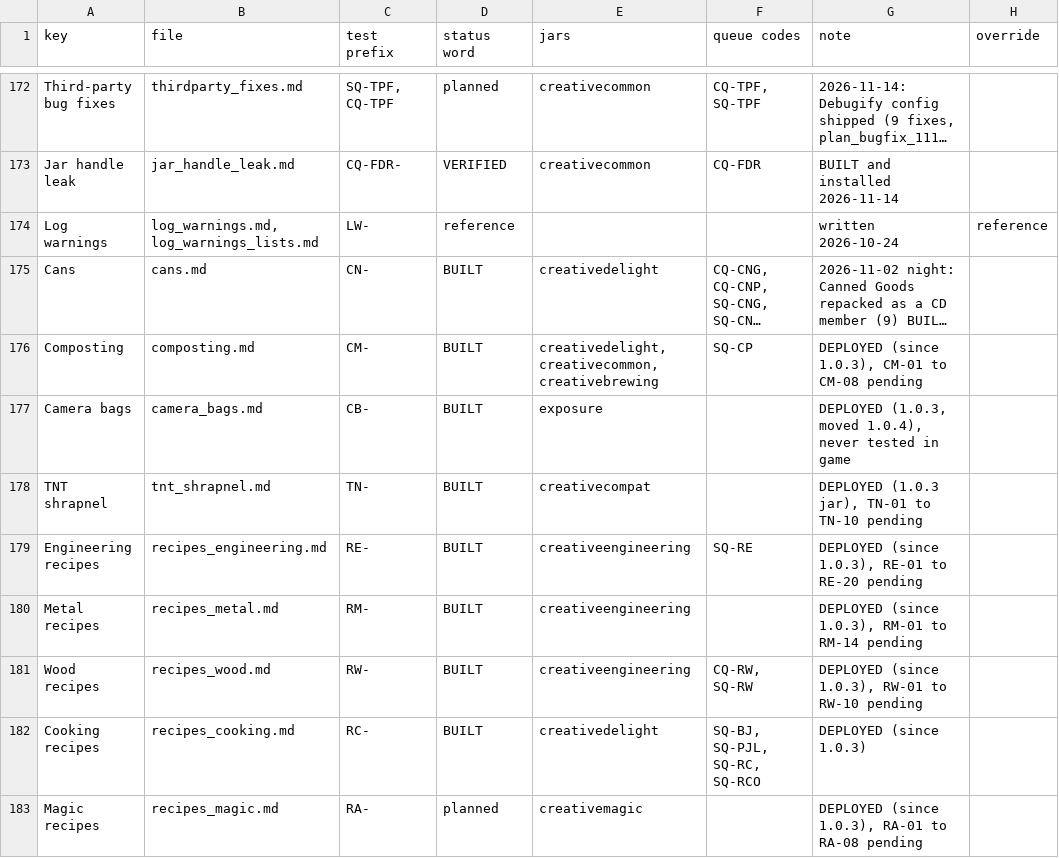
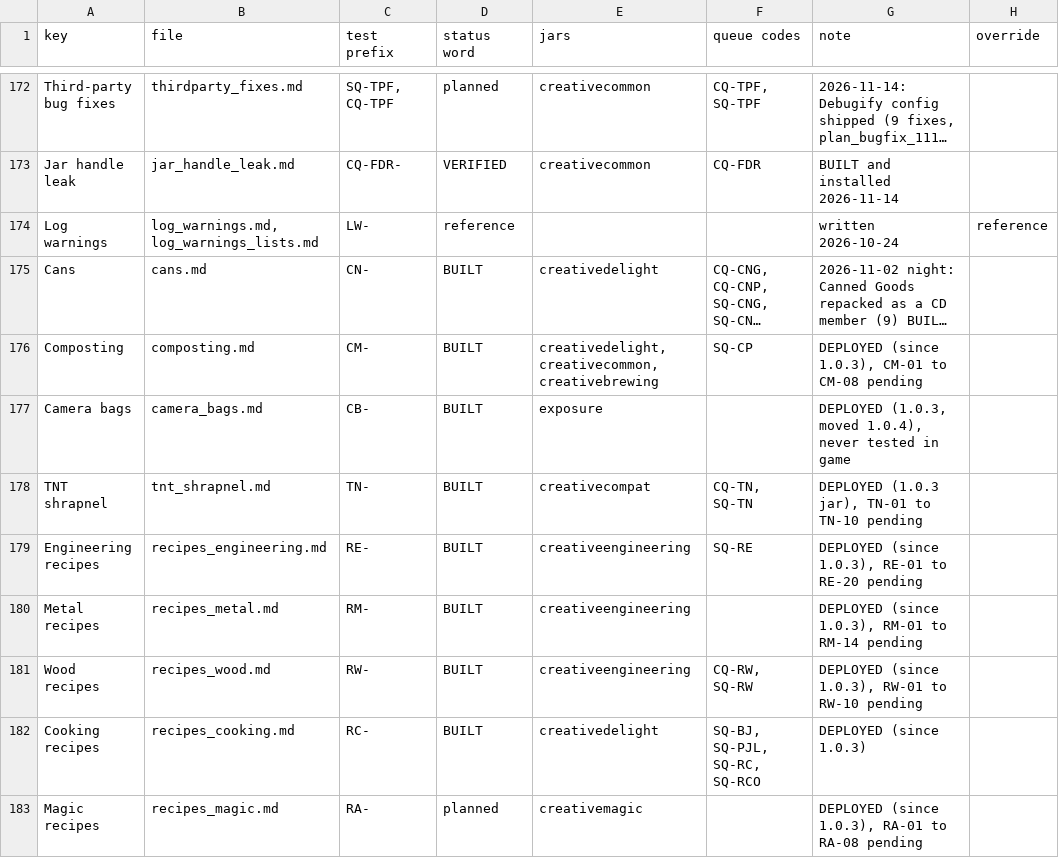
Before and after one commit to SaintAlfonzo/CreativeEngineering, a CSV file: feature_writeup/status/features.csv, drawn as a sheet; only a part is shown, gaps mark what is left out; long unchanged cells end in …; the diff names each change by its address in the sheet, - before the commit and + after, or states it on an @@ line.

```diff
--- a/feature_writeup/status/features.csv
+++ b/feature_writeup/status/features.csv
-F178 (queue codes): (empty)
+F178 (queue codes): CQ-TN, SQ-TN
```
Also changed, not shown: feature_writeup/todo/rows/baking_and_sweets.csv, 12 other files.
